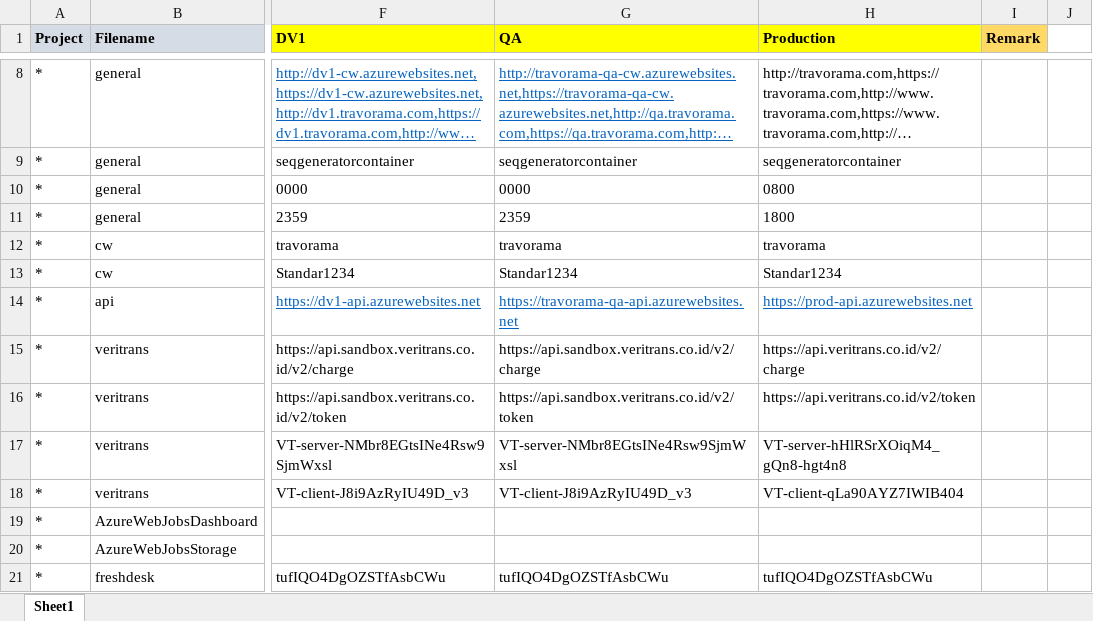
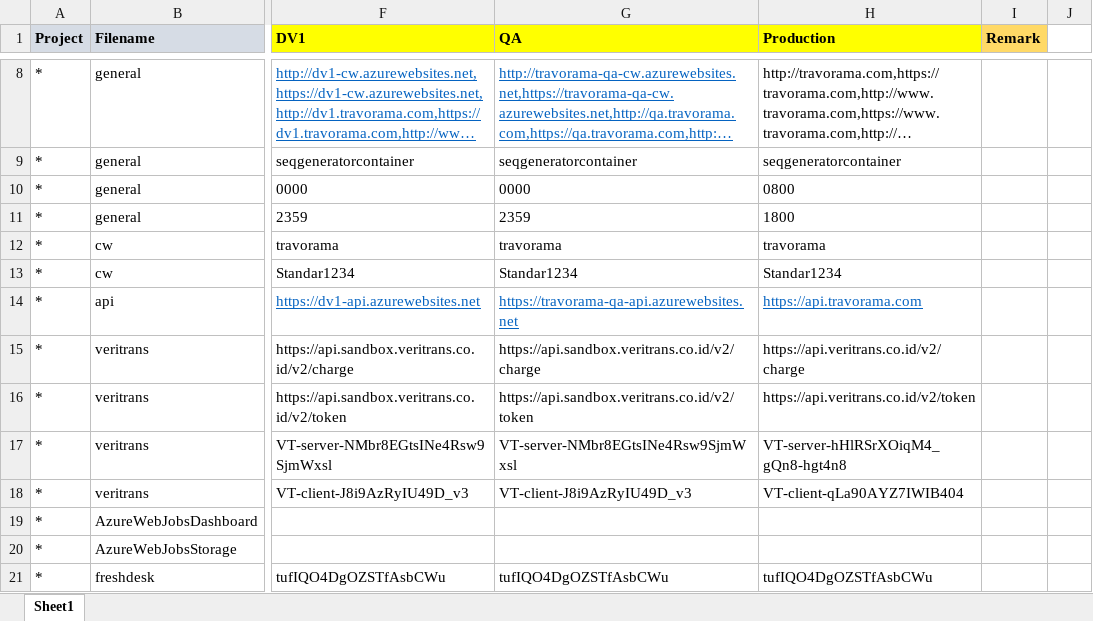
Before and after one commit to moonlay-technologies/lunggo, an Excel workbook: Lunggo.Configuration/Lunggo_Config.xlsx, sheet Sheet1, drawn as a sheet; only a part is shown, gaps mark what is left out; long unchanged cells end in …; values as stored, in another font and other column widths than the file's, no borders; the diff names each change by its address in the sheet, - before the commit and + after, or states it on an @@ line.

Commit message:
change api url to api.travorama.com

```diff
--- a/Lunggo.Configuration/Lunggo_Config.xlsx (sheet Sheet1)
+++ b/Lunggo.Configuration/Lunggo_Config.xlsx (sheet Sheet1)
-H14 (Production): https://prod-api.azurewebsites.net
+H14 (Production): https://api.travorama.com
```
Also changed, not shown: 1 other file.
